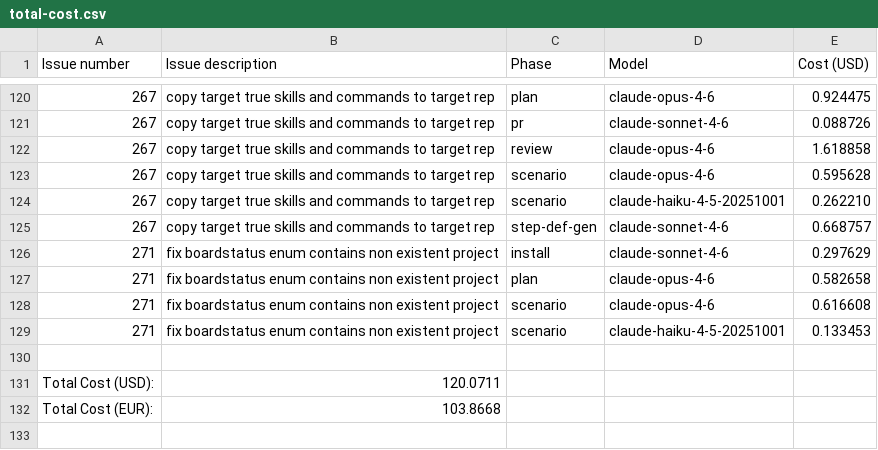
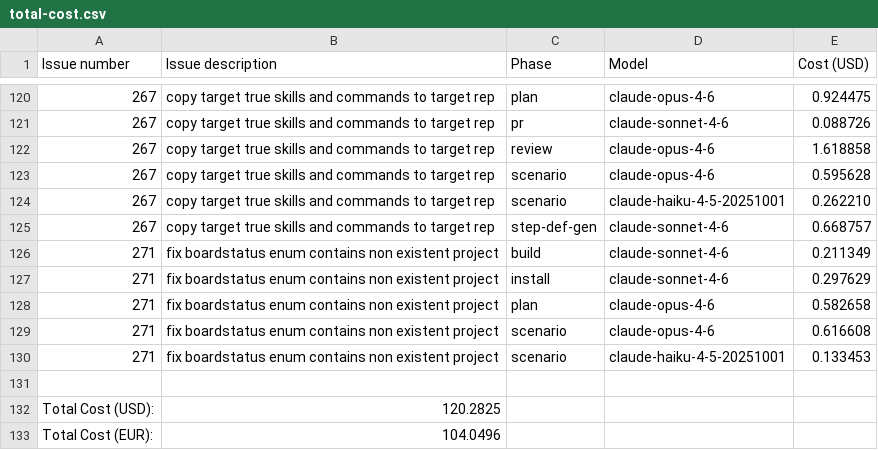
Before and after one commit to paysdoc/AI_Dev_Workflow, a CSV file: projects/AI_Dev_Workflow/total-cost.csv, drawn as a sheet; only a part is shown, gaps mark what is left out.

```diff
--- a/projects/AI_Dev_Workflow/total-cost.csv
+++ b/projects/AI_Dev_Workflow/total-cost.csv
@@ -125,2 +125,3 @@ Issue number,Issue description,Phase,Model,Cost (USD)
 267,copy target true skills and commands to target rep,step-def-gen,claude-sonnet-4-6,0.668757
+271,fix boardstatus enum contains non existent project,build,claude-sonnet-4-6,0.211349
 271,fix boardstatus enum contains non existent project,install,claude-sonnet-4-6,0.297629
@@ -130,3 +131,3 @@ Issue number,Issue description,Phase,Model,Cost (USD)
 
-Total Cost (USD):,120.0711
-Total Cost (EUR):,103.8668
+Total Cost (USD):,120.2825
+Total Cost (EUR):,104.0496
```
Also changed, not shown: projects/AI_Dev_Workflow/271-fix-boardstatus-enum-contains-non-existent-project.csv.
